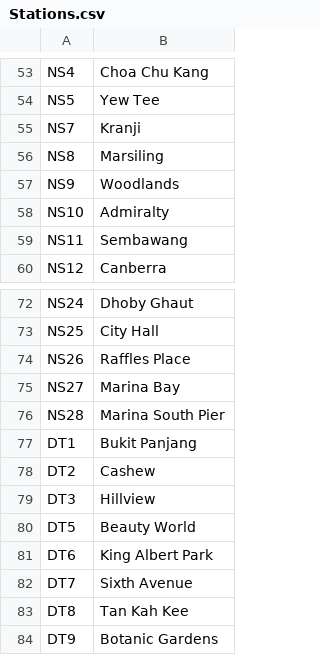
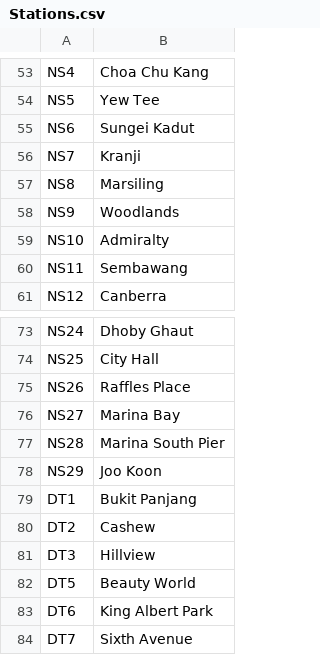
Before and after one commit to TristanCheah/DSA_Assignment, a CSV file: DSAAssignment/Stations.csv, drawn as a sheet; only a part is shown, gaps mark what is left out; the shorter side is filled out with more unchanged rows; the diff names each change by its address in the sheet, - before the commit and + after, or states it on an @@ line.

```diff
--- a/DSAAssignment/Stations.csv
+++ b/DSAAssignment/Stations.csv
+row 55: NS6 | Sungei Kadut
+row 78: NS29 | Joo Koon
```
Also changed, not shown: DSAAssignment/Interchanges.csv, DSAAssignment/Routes.csv, 5 other files.
